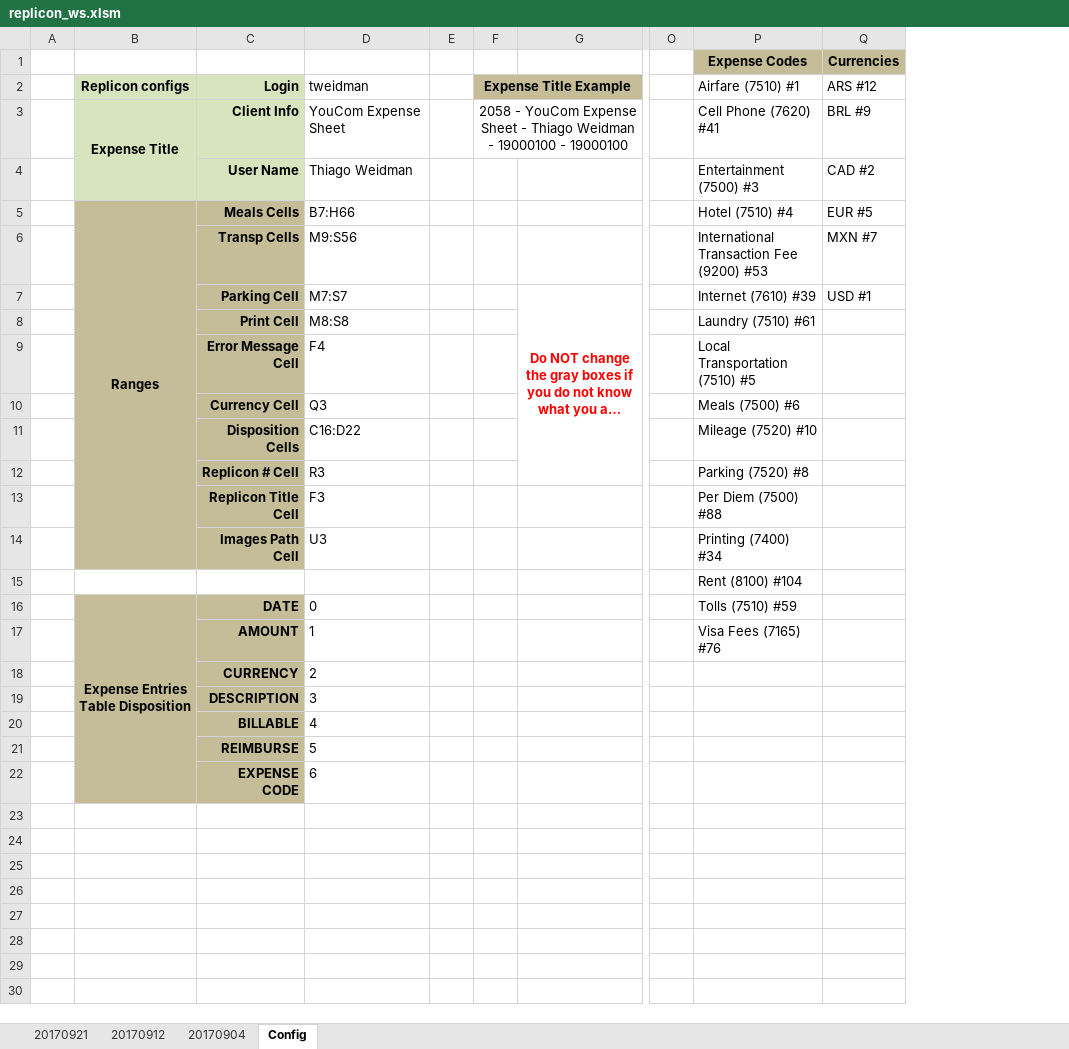
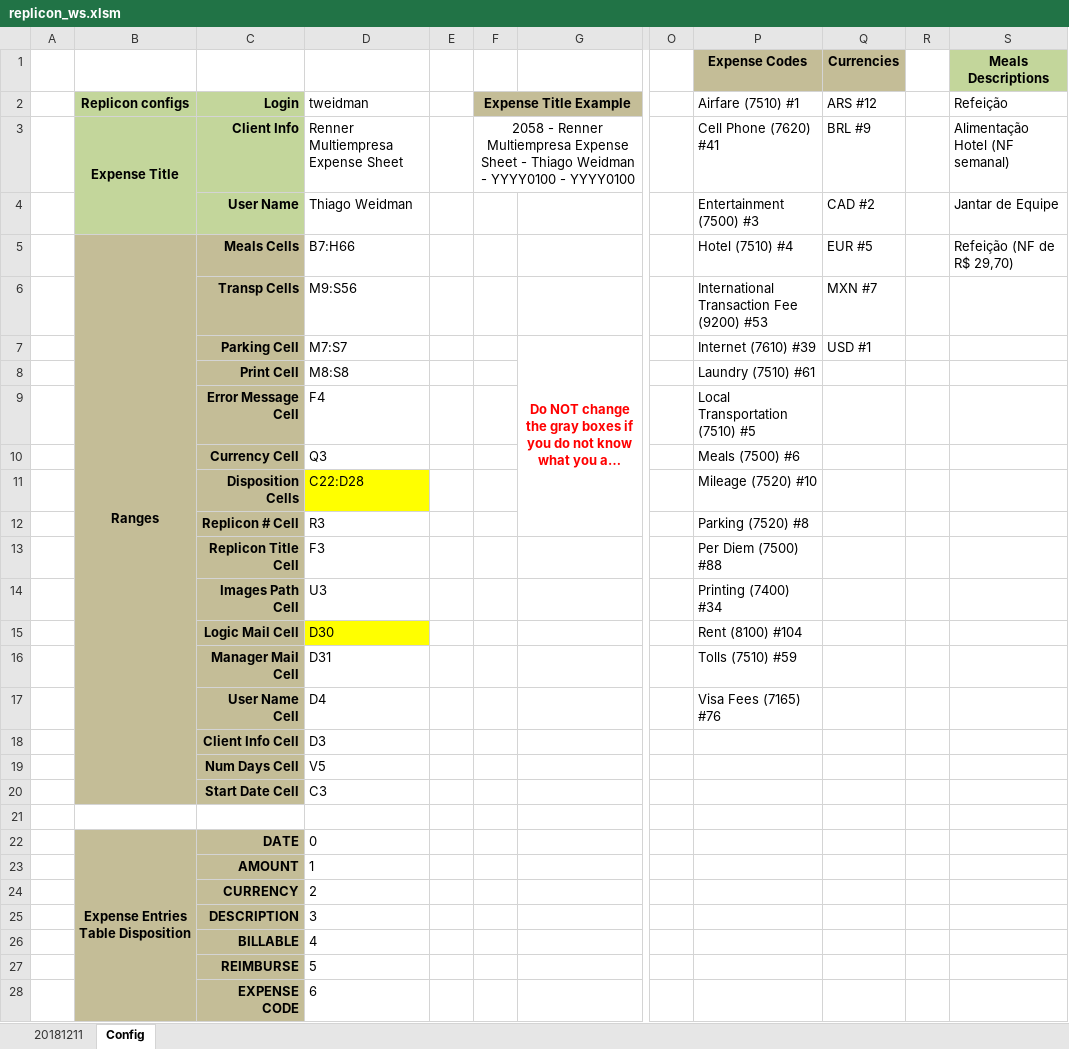
Before and after one commit to thig0w/replicon, an Excel workbook: replicon_ws.xlsm, sheet Config, drawn as a sheet; only a part is shown, gaps mark what is left out; long unchanged cells end in …; values as stored, in another font and other column widths than the file's, no borders; addresses are those after the commit; rows hold the shown columns only; the diff covers the shown part only; the diff names each change by its address in the sheet, - before the commit and + after, or states it on an @@ line.

```diff
--- a/replicon_ws.xlsm (sheet Config)
+++ b/replicon_ws.xlsm (sheet Config)
-sheet tab: 20170921
-sheet tab: 20170912
-sheet tab: 20170904
+sheet tab: 20181211
+column R, empty
+column S (Meals Descriptions), rows 2-5: Refeição | Alimentação Hotel (NF semanal) | Jantar de Equipe | Refeição (NF de R$ 29,70)
-B2:C4 fill: #D7E4BD
+B2:C4 fill: #C3D69B
-D3: YouCom Expense Sheet
+D3: Renner Multiempresa Expense Sheet
-F3: 2058 - YouCom Expense Sheet - Thiago Weidman - 19000100 - 19000100
+F3: 2058 - Renner Multiempresa Expense Sheet - Thiago Weidman - YYYY0100 - YYYY0100
-D11: C16:D22
+D11: C22:D28
-D11 fill: none
+D11 fill: #FFFF00
+row 15:  |  | Logic Mail Cell | D30 |  |  |  |  | Rent (8100) #104
+row 16:  |  | Manager Mail Cell | D31 |  |  |  |  | Tolls (7510) #59
+row 17:  |  | User Name Cell | D4 |  |  |  |  | Visa Fees (7165) #76
+row 18:  |  | Client Info Cell | D3
+row 19:  |  | Num Days Cell | V5
+row 20:  |  | Start Date Cell | C3
-P21 (Expense Codes): Rent (8100) #104
+P21 (Expense Codes): (empty)
-P22 (Expense Codes): Tolls (7510) #59
+P22 (Expense Codes): (empty)
-P23 (Expense Codes): Visa Fees (7165) #76
+P23 (Expense Codes): (empty)
```
Also changed, not shown: 3 added rows elsewhere in this sheet, charts or pictures.
